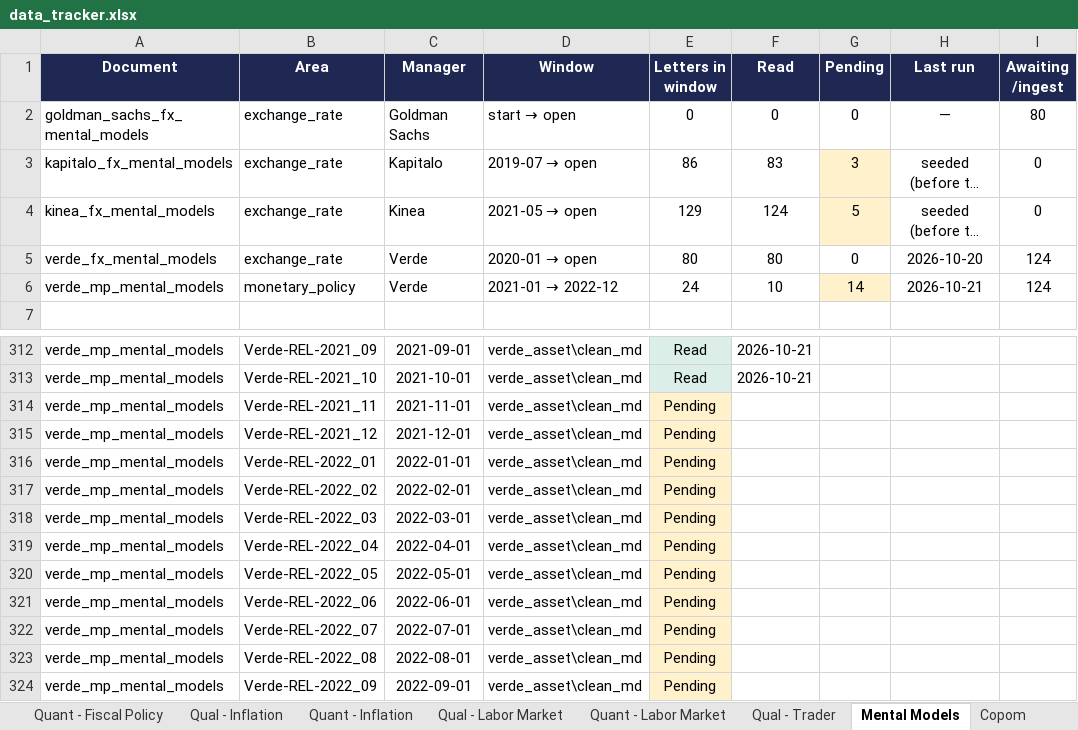
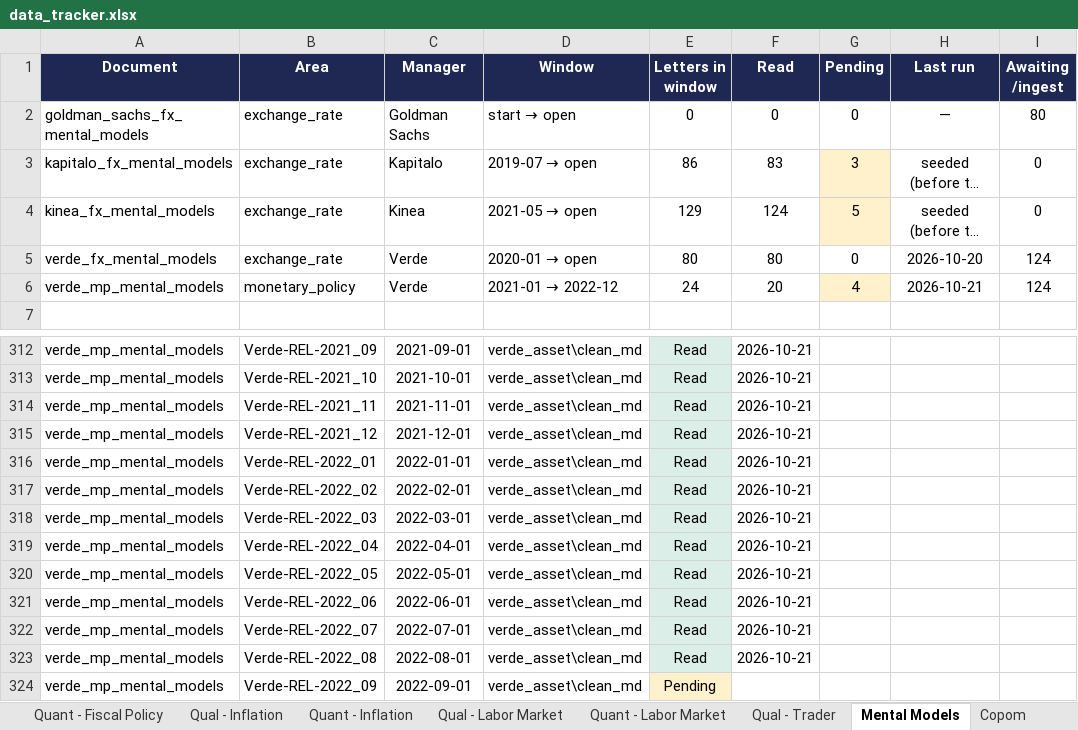
Before and after one commit to ViniciusLisCapital/sistema-de-dados, an Excel workbook: repository/agent_mapping/data_tracker.xlsx, sheet Mental Models, drawn as a sheet; only a part is shown, gaps mark what is left out; long unchanged cells end in …; values as stored, in another font and other column widths than the file's, no borders; the diff names each change by its address in the sheet, - before the commit and + after, or states it on an @@ line.

```diff
--- a/repository/agent_mapping/data_tracker.xlsx (sheet Mental Models)
+++ b/repository/agent_mapping/data_tracker.xlsx (sheet Mental Models)
-F6 (Read): 10
+F6 (Read): 20
-G6 (Pending): 14
+G6 (Pending): 4
-E314:E323 (Letters in window): Pending
+E314:E323 (Letters in window): Read
-E314:E323 fill: #FFF1CC
+E314:E323 fill: #DCEEE8
-F314:F323 (Read): (empty)
+F314:F323 (Read): 2026-10-21
```
Also changed, not shown: sheet Qual - Monetary Policy, 1 other file.
